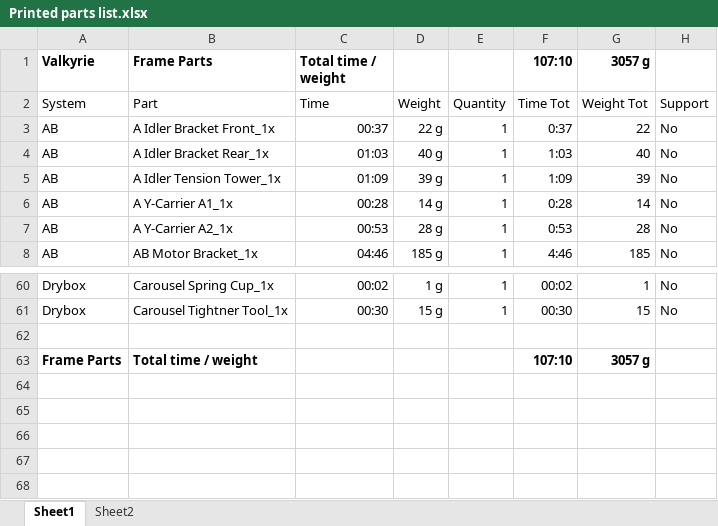
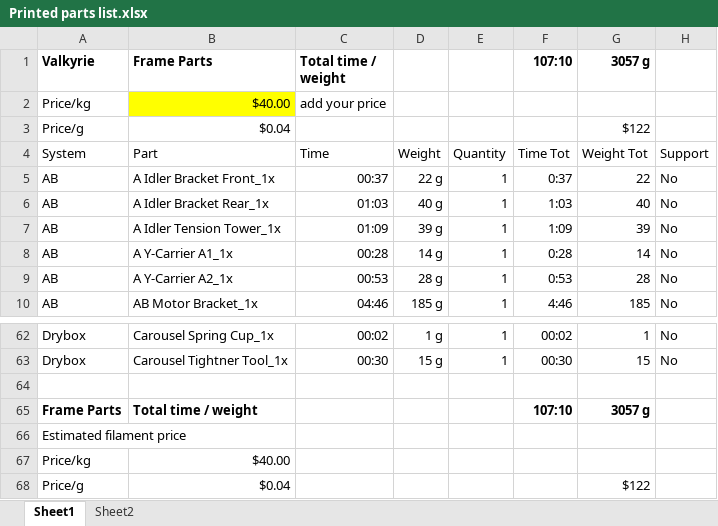
Before and after one commit to RoyBerntsenDesign/Project-Valkyrie, an Excel workbook: Part File Library/Printed parts list.xlsx, sheet Sheet1, drawn as a sheet; only a part is shown, gaps mark what is left out; values as stored, in another font and other column widths than the file's, no borders; the diff names each change by its address in the sheet, - before the commit and + after, or states it on an @@ line.

Commit message:
Update Printed parts list.xlsx

```diff
--- a/Part File Library/Printed parts list.xlsx (sheet Sheet1)
+++ b/Part File Library/Printed parts list.xlsx (sheet Sheet1)
+row 2: Price/kg | $40.00 | add your price
+row 3: Price/g | $0.04 |  |  |  |  | $122
+row 66: Estimated filament price
+row 67: Price/kg | $40.00
+row 68: Price/g | $0.04 |  |  |  |  | $122
```
Also changed, not shown: formulas that keep their value.
